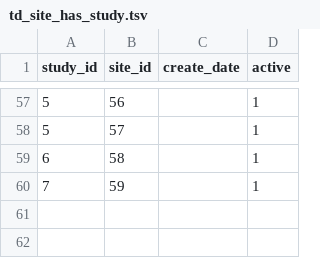
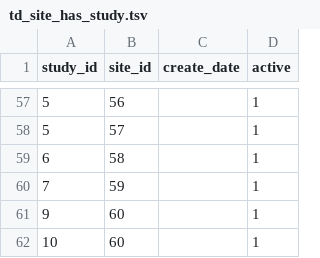
Before and after one commit to chicagopcdc/gearbox-matching, a TSV file: postgres-data/td_site_has_study.tsv, drawn as a sheet; only a part is shown, gaps mark what is left out; the diff names each change by its address in the sheet, - before the commit and + after, or states it on an @@ line.

```diff
--- a/postgres-data/td_site_has_study.tsv
+++ b/postgres-data/td_site_has_study.tsv
+row 61: 9 | 60 |  | 1
+row 62: 10 | 60 |  | 1
```
Also changed, not shown: postgres-data/td_display_rules.tsv, postgres-data/td_site.tsv.
